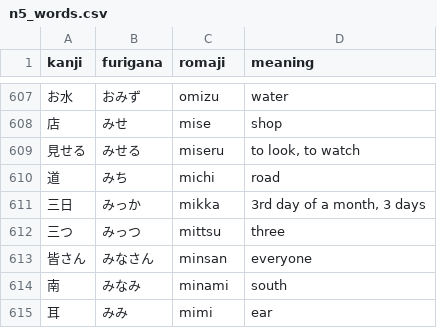
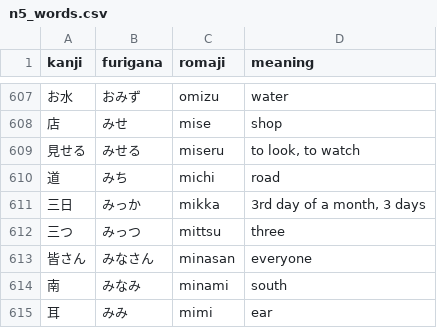
Before and after one commit to kpnn0100/japanese_learning_tool, a CSV file: resource/n5_words.csv, drawn as a sheet; only a part is shown, gaps mark what is left out.

Commit message:
fix spelling

```diff
--- a/resource/n5_words.csv
+++ b/resource/n5_words.csv
@@ -612,3 +612,3 @@ kanji,furigana,romaji,meaning
 三つ,みっつ,mittsu,three
-皆さん,みなさん,minsan,everyone
+皆さん,みなさん,minasan,everyone
 南,みなみ,minami,south
```
